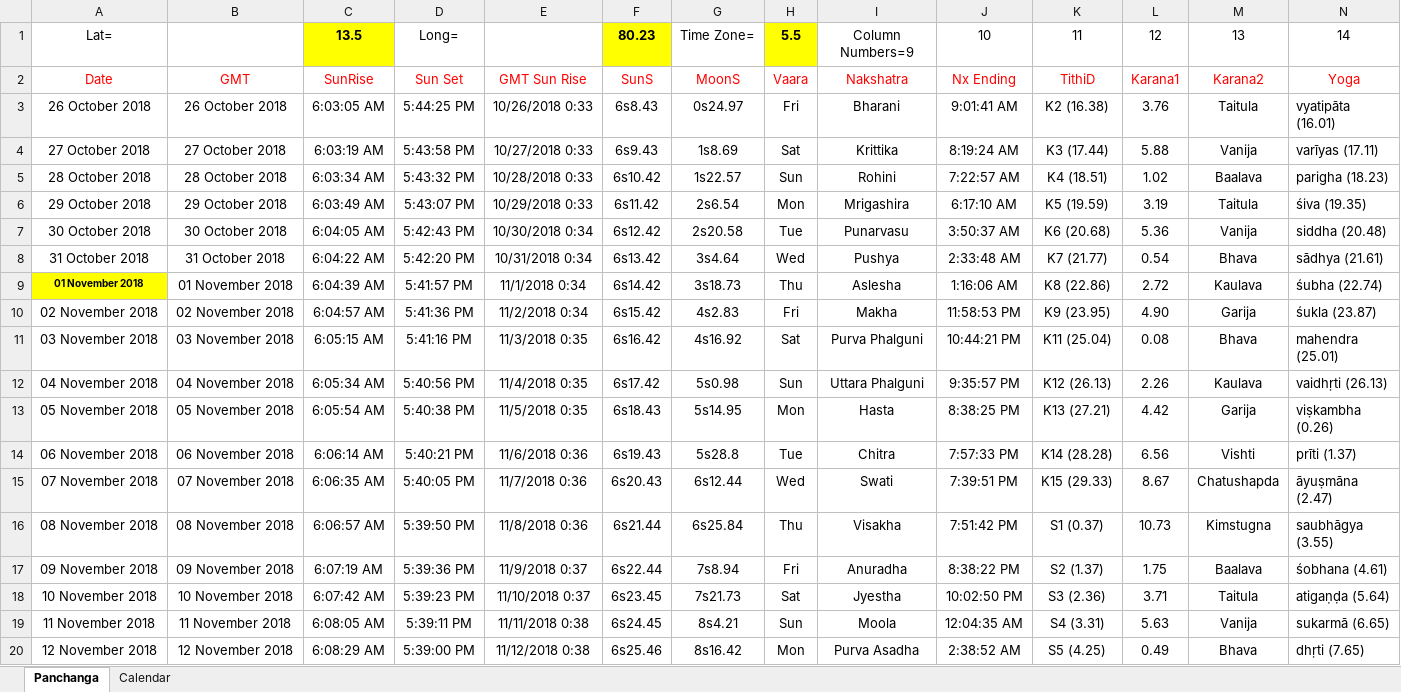
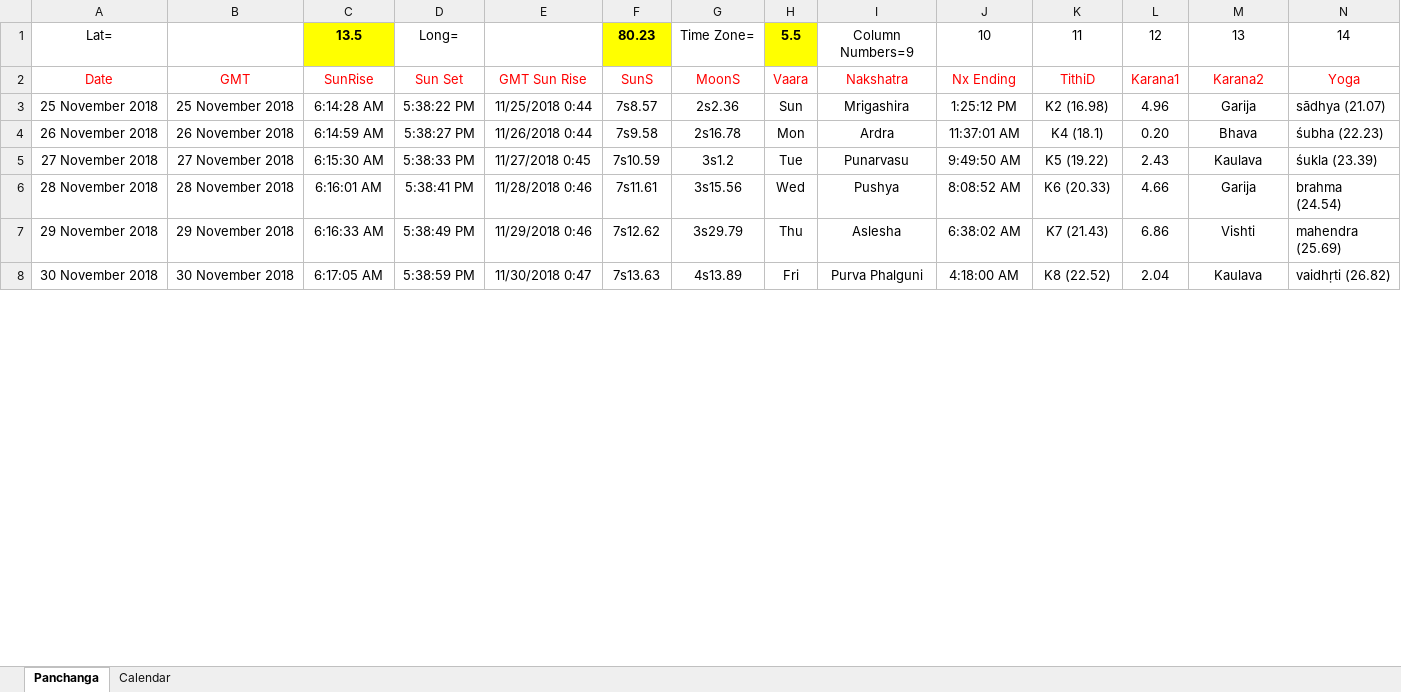
Before and after one commit to SanjayPrabhakaran/JyotishCalc, an Excel workbook: PanchangaCalendar.xlsm, sheet Panchanga, drawn as a sheet; only a part is shown; the shorter side is filled out with more unchanged rows; values as stored, in another font and other column widths than the file's, no borders; table styles not drawn; removed rows and columns are numbered as before the commit, all else as after; rows hold the shown columns only; the diff covers the shown part only; the diff names each change by its address in the sheet, - before the commit and + after, or states it on an @@ line.

Commit message:
with panchanga and fixes

```diff
--- a/PanchangaCalendar.xlsm (sheet Panchanga)
+++ b/PanchangaCalendar.xlsm (sheet Panchanga)
-row 3: 26 October 2018 | 26 October 2018 | 6:03:05 AM | 5:44:25 PM | 10/26/2018 0:33 | 6s8.43 | 0s24.97 | Fri | Bharani | 9:01:41 AM | K2 (16.38) | 3.76 | Taitula | vyatipāta (16.01)
-row 4: 27 October 2018 | 27 October 2018 | 6:03:19 AM | 5:43:58 PM | 10/27/2018 0:33 | 6s9.43 | 1s8.69 | Sat | Krittika | 8:19:24 AM | K3 (17.44) | 5.88 | Vanija | varīyas (17.11)
-row 5: 28 October 2018 | 28 October 2018 | 6:03:34 AM | 5:43:32 PM | 10/28/2018 0:33 | 6s10.42 | 1s22.57 | Sun | Rohini | 7:22:57 AM | K4 (18.51) | 1.02 | Baalava | parigha (18.23)
-row 6: 29 October 2018 | 29 October 2018 | 6:03:49 AM | 5:43:07 PM | 10/29/2018 0:33 | 6s11.42 | 2s6.54 | Mon | Mrigashira | 6:17:10 AM | K5 (19.59) | 3.19 | Taitula | śiva (19.35)
-row 7: 30 October 2018 | 30 October 2018 | 6:04:05 AM | 5:42:43 PM | 10/30/2018 0:34 | 6s12.42 | 2s20.58 | Tue | Punarvasu | 3:50:37 AM | K6 (20.68) | 5.36 | Vanija | siddha (20.48)
-row 8: 31 October 2018 | 31 October 2018 | 6:04:22 AM | 5:42:20 PM | 10/31/2018 0:34 | 6s13.42 | 3s4.64 | Wed | Pushya | 2:33:48 AM | K7 (21.77) | 0.54 | Bhava | sādhya (21.61)
-row 9: 01 November 2018 | 01 November 2018 | 6:04:39 AM | 5:41:57 PM | 11/1/2018 0:34 | 6s14.42 | 3s18.73 | Thu | Aslesha | 1:16:06 AM | K8 (22.86) | 2.72 | Kaulava | śubha (22.74)
-row 10: 02 November 2018 | 02 November 2018 | 6:04:57 AM | 5:41:36 PM | 11/2/2018 0:34 | 6s15.42 | 4s2.83 | Fri | Makha | 11:58:53 PM | K9 (23.95) | 4.90 | Garija | śukla (23.87)
-row 11: 03 November 2018 | 03 November 2018 | 6:05:15 AM | 5:41:16 PM | 11/3/2018 0:35 | 6s16.42 | 4s16.92 | Sat | Purva Phalguni | 10:44:21 PM | K11 (25.04) | 0.08 | Bhava | mahendra (25.01)
-row 12: 04 November 2018 | 04 November 2018 | 6:05:34 AM | 5:40:56 PM | 11/4/2018 0:35 | 6s17.42 | 5s0.98 | Sun | Uttara Phalguni | 9:35:57 PM | K12 (26.13) | 2.26 | Kaulava | vaidhṛti (26.13)
-row 13: 05 November 2018 | 05 November 2018 | 6:05:54 AM | 5:40:38 PM | 11/5/2018 0:35 | 6s18.43 | 5s14.95 | Mon | Hasta | 8:38:25 PM | K13 (27.21) | 4.42 | Garija | viṣkambha (0.26)
-row 14: 06 November 2018 | 06 November 2018 | 6:06:14 AM | 5:40:21 PM | 11/6/2018 0:36 | 6s19.43 | 5s28.8 | Tue | Chitra | 7:57:33 PM | K14 (28.28) | 6.56 | Vishti | prīti (1.37)
-row 15: 07 November 2018 | 07 November 2018 | 6:06:35 AM | 5:40:05 PM | 11/7/2018 0:36 | 6s20.43 | 6s12.44 | Wed | Swati | 7:39:51 PM | K15 (29.33) | 8.67 | Chatushapda | āyuṣmāna (2.47)
-row 16: 08 November 2018 | 08 November 2018 | 6:06:57 AM | 5:39:50 PM | 11/8/2018 0:36 | 6s21.44 | 6s25.84 | Thu | Visakha | 7:51:42 PM | S1 (0.37) | 10.73 | Kimstugna | saubhāgya (3.55)
-row 17: 09 November 2018 | 09 November 2018 | 6:07:19 AM | 5:39:36 PM | 11/9/2018 0:37 | 6s22.44 | 7s8.94 | Fri | Anuradha | 8:38:22 PM | S2 (1.37) | 1.75 | Baalava | śobhana (4.61)
-row 18: 10 November 2018 | 10 November 2018 | 6:07:42 AM | 5:39:23 PM | 11/10/2018 0:37 | 6s23.45 | 7s21.73 | Sat | Jyestha | 10:02:50 PM | S3 (2.36) | 3.71 | Taitula | atigaṇḍa (5.64)
-row 19: 11 November 2018 | 11 November 2018 | 6:08:05 AM | 5:39:11 PM | 11/11/2018 0:38 | 6s24.45 | 8s4.21 | Sun | Moola | 12:04:35 AM | S4 (3.31) | 5.63 | Vanija | sukarmā (6.65)
-row 20: 12 November 2018 | 12 November 2018 | 6:08:29 AM | 5:39:00 PM | 11/12/2018 0:38 | 6s25.46 | 8s16.42 | Mon | Purva Asadha | 2:38:52 AM | S5 (4.25) | 0.49 | Bhava | dhṛti (7.65)
```
Also changed, not shown: 30 added rows, 12 removed rows, 62 edited cells and cell formats elsewhere in this sheet, sheet Calendar, formulas that keep their value.
